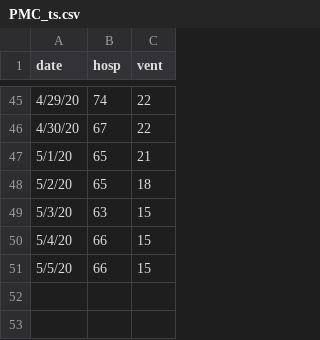
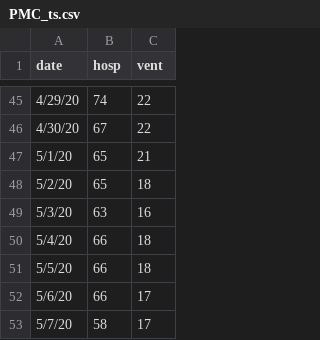
Before and after one commit to pennsignals/bayes-chime, a CSV file: data/PMC_ts.csv, drawn as a sheet; only a part is shown, gaps mark what is left out.

```diff
--- a/data/PMC_ts.csv
+++ b/data/PMC_ts.csv
@@ -48,4 +48,6 @@ date,hosp,vent
 5/2/20,65,18
-5/3/20,63,15
-5/4/20,66,15
-5/5/20,66,15
+5/3/20,63,16
+5/4/20,66,18
+5/5/20,66,18
+5/6/20,66,17
+5/7/20,58,17
```
Also changed, not shown: data/CCH_ts.csv, data/Downtown_ts.csv, 4 other files.
